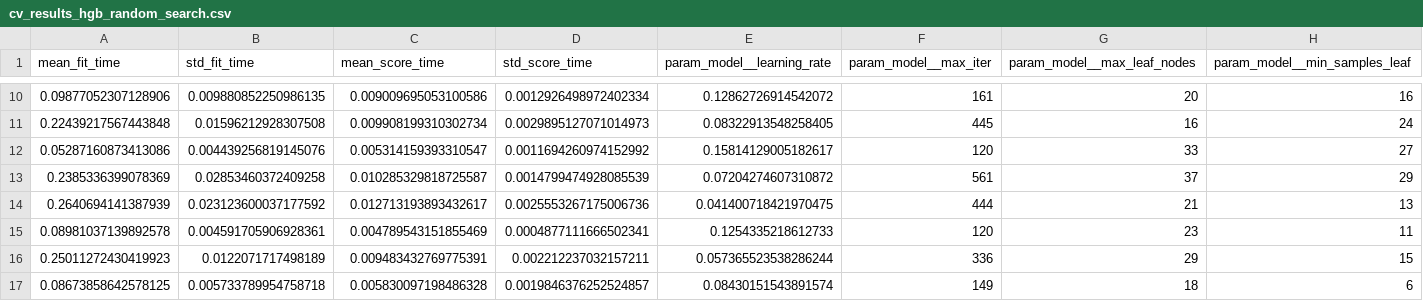
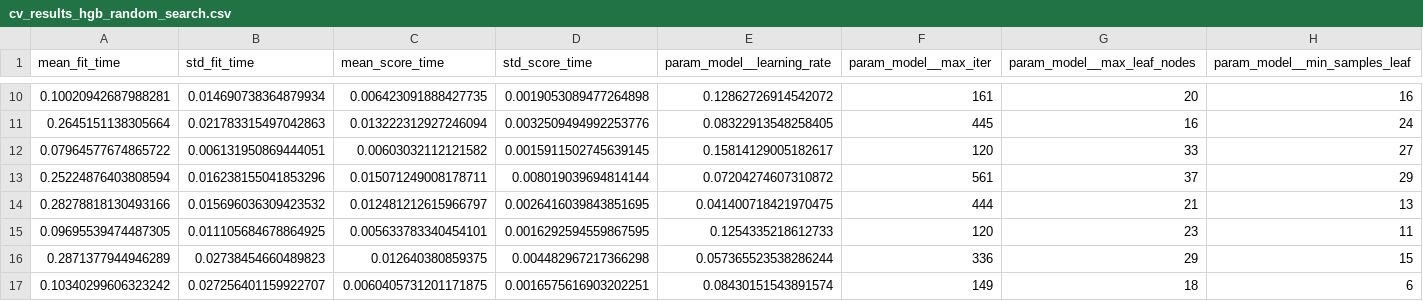
Before and after one commit to Uvlazhnitel/Titanic-Survived-Classification, a CSV file: reports/tuning/cv_results_hgb_random_search.csv, drawn as a sheet; only a part is shown, gaps mark what is left out; the diff covers the shown part only; the diff names each change by its address in the sheet, - before the commit and + after, or states it on an @@ line.

```diff
--- a/reports/tuning/cv_results_hgb_random_search.csv
+++ b/reports/tuning/cv_results_hgb_random_search.csv
-A10 (mean_fit_time): 0.09877052307128906
+A10 (mean_fit_time): 0.10020942687988281
-B10 (std_fit_time): 0.009880852250986135
+B10 (std_fit_time): 0.014690738364879934
-C10 (mean_score_time): 0.009009695053100586
+C10 (mean_score_time): 0.006423091888427735
-D10 (std_score_time): 0.0012926498972402334
+D10 (std_score_time): 0.0019053089477264898
-A11 (mean_fit_time): 0.22439217567443848
+A11 (mean_fit_time): 0.2645151138305664
-B11 (std_fit_time): 0.01596212928307508
+B11 (std_fit_time): 0.021783315497042863
-C11 (mean_score_time): 0.009908199310302734
+C11 (mean_score_time): 0.013222312927246094
-D11 (std_score_time): 0.0029895127071014973
+D11 (std_score_time): 0.0032509494992253776
-A12 (mean_fit_time): 0.05287160873413086
+A12 (mean_fit_time): 0.07964577674865722
-B12 (std_fit_time): 0.004439256819145076
+B12 (std_fit_time): 0.006131950869444051
-C12 (mean_score_time): 0.005314159393310547
+C12 (mean_score_time): 0.00603032112121582
-D12 (std_score_time): 0.0011694260974152992
+D12 (std_score_time): 0.0015911502745639145
-A13 (mean_fit_time): 0.2385336399078369
+A13 (mean_fit_time): 0.25224876403808594
-B13 (std_fit_time): 0.02853460372409258
+B13 (std_fit_time): 0.016238155041853296
-C13 (mean_score_time): 0.010285329818725587
+C13 (mean_score_time): 0.015071249008178711
-D13 (std_score_time): 0.0014799474928085539
+D13 (std_score_time): 0.008019039694814144
-A14 (mean_fit_time): 0.2640694141387939
+A14 (mean_fit_time): 0.28278818130493166
-B14 (std_fit_time): 0.023123600037177592
+B14 (std_fit_time): 0.015696036309423532
-C14 (mean_score_time): 0.012713193893432617
+C14 (mean_score_time): 0.012481212615966797
-D14 (std_score_time): 0.0025553267175006736
+D14 (std_score_time): 0.0026416039843851695
-A15 (mean_fit_time): 0.08981037139892578
+A15 (mean_fit_time): 0.09695539474487305
-B15 (std_fit_time): 0.004591705906928361
+B15 (std_fit_time): 0.011105684678864925
-C15 (mean_score_time): 0.004789543151855469
+C15 (mean_score_time): 0.005633783340454101
-D15 (std_score_time): 0.0004877111666502341
+D15 (std_score_time): 0.0016292594559867595
-A16 (mean_fit_time): 0.25011272430419923
+A16 (mean_fit_time): 0.2871377944946289
-B16 (std_fit_time): 0.0122071717498189
+B16 (std_fit_time): 0.02738454660489823
-C16 (mean_score_time): 0.009483432769775391
+C16 (mean_score_time): 0.012640380859375
-D16 (std_score_time): 0.002212237032157211
+D16 (std_score_time): 0.004482967217366298
-A17 (mean_fit_time): 0.08673858642578125
+A17 (mean_fit_time): 0.10340299606323242
-B17 (std_fit_time): 0.005733789954758718
+B17 (std_fit_time): 0.027256401159922707
-C17 (mean_score_time): 0.005830097198486328
+C17 (mean_score_time): 0.0060405731201171875
-D17 (std_score_time): 0.0019846376252524857
+D17 (std_score_time): 0.0016575616903202251
```
Also changed, not shown: 128 edited cells elsewhere in this file, 1 other file.
